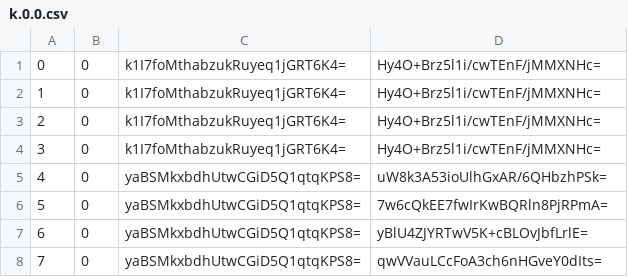
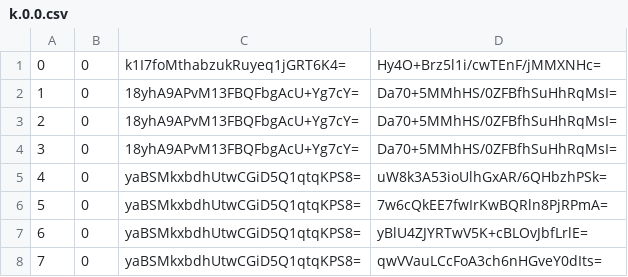
Before and after one commit to mochimochiomochi/mochicraftmap2, a CSV file: overworld/tiles/zoom.-1/metadata/k.0.0.csv, drawn as a sheet; only a part is shown.

```diff
--- a/overworld/tiles/zoom.-1/metadata/k.0.0.csv
+++ b/overworld/tiles/zoom.-1/metadata/k.0.0.csv
@@ -1,5 +1,5 @@
 0,0,k1I7foMthabzukRuyeq1jGRT6K4=,Hy4O+Brz5l1i/cwTEnF/jMMXNHc=
-1,0,k1I7foMthabzukRuyeq1jGRT6K4=,Hy4O+Brz5l1i/cwTEnF/jMMXNHc=
-2,0,k1I7foMthabzukRuyeq1jGRT6K4=,Hy4O+Brz5l1i/cwTEnF/jMMXNHc=
-3,0,k1I7foMthabzukRuyeq1jGRT6K4=,Hy4O+Brz5l1i/cwTEnF/jMMXNHc=
+1,0,18yhA9APvM13FBQFbgAcU+Yg7cY=,Da70+5MMhHS/0ZFBfhSuHhRqMsI=
+2,0,18yhA9APvM13FBQFbgAcU+Yg7cY=,Da70+5MMhHS/0ZFBfhSuHhRqMsI=
+3,0,18yhA9APvM13FBQFbgAcU+Yg7cY=,Da70+5MMhHS/0ZFBfhSuHhRqMsI=
 4,0,yaBSMkxbdhUtwCGiD5Q1qtqKPS8=,uW8k3A53ioUlhGxAR/6QHbzhPSk=
```
Also changed, not shown: overworld/tiles/zoom.-1/metadata/k.0.-1.csv, overworld/tiles/zoom.-2/metadata/k.0.-1.csv, 24 other files.
